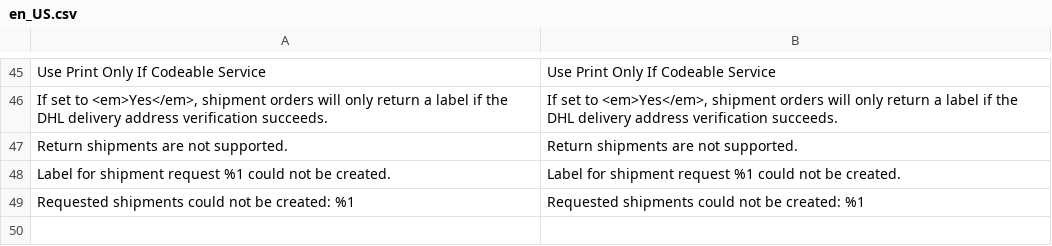
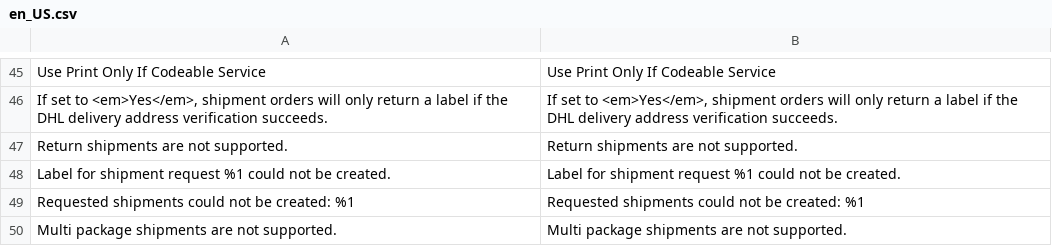
Before and after one commit to netresearch/dhl-module-carrier-paket, a CSV file: i18n/en_US.csv, drawn as a sheet; only a part is shown, gaps mark what is left out.

```diff
--- a/i18n/en_US.csv
+++ b/i18n/en_US.csv
@@ -49 +49,2 @@
 "Requested shipments could not be created: %1","Requested shipments could not be created: %1"
+"Multi package shipments are not supported.","Multi package shipments are not supported."
```
Also changed, not shown: i18n/de_DE.csv, 8 other files.
